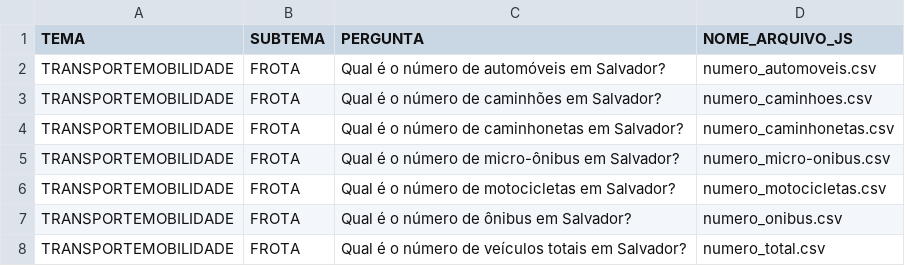
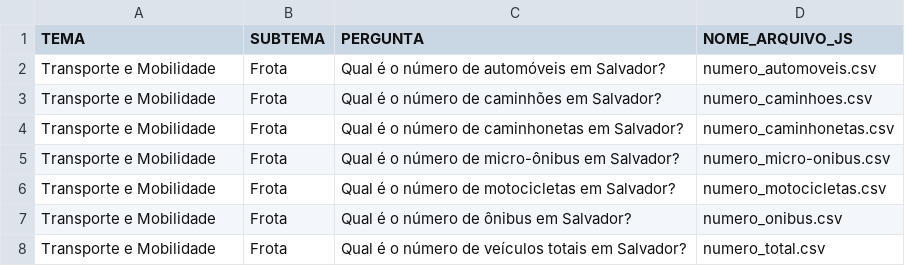
Before and after one commit to cienciadedadosnaep/rs_dados_dados_transp_mobilidade_frota, a CSV file: data/POVOAMENTO.csv, drawn as a sheet.

Commit message:
Nomes do TEMA e SUBTEMA escritos por extenso

```diff
--- a/data/POVOAMENTO.csv
+++ b/data/POVOAMENTO.csv
@@ -1,8 +1,8 @@
 "TEMA";"SUBTEMA";"PERGUNTA";"NOME_ARQUIVO_JS"
-"TRANSPORTEMOBILIDADE";"FROTA";"Qual é o número de automóveis em Salvador?";"numero_automoveis.csv"
-"TRANSPORTEMOBILIDADE";"FROTA";"Qual é o número de caminhões em Salvador?";"numero_caminhoes.csv"
-"TRANSPORTEMOBILIDADE";"FROTA";"Qual é o número de caminhonetas em Salvador?";"numero_caminhonetas.csv"
-"TRANSPORTEMOBILIDADE";"FROTA";"Qual é o número de micro-ônibus em Salvador?";"numero_micro-onibus.csv"
-"TRANSPORTEMOBILIDADE";"FROTA";"Qual é o número de motocicletas em Salvador?";"numero_motocicletas.csv"
-"TRANSPORTEMOBILIDADE";"FROTA";"Qual é o número de ônibus em Salvador?";"numero_onibus.csv"
-"TRANSPORTEMOBILIDADE";"FROTA";"Qual  é o número de veículos totais em Salvador?";"numero_total.csv"
+"Transporte e Mobilidade";"Frota";"Qual é o número de automóveis em Salvador?";"numero_automoveis.csv"
+"Transporte e Mobilidade";"Frota";"Qual é o número de caminhões em Salvador?";"numero_caminhoes.csv"
+"Transporte e Mobilidade";"Frota";"Qual é o número de caminhonetas em Salvador?";"numero_caminhonetas.csv"
+"Transporte e Mobilidade";"Frota";"Qual é o número de micro-ônibus em Salvador?";"numero_micro-onibus.csv"
+"Transporte e Mobilidade";"Frota";"Qual é o número de motocicletas em Salvador?";"numero_motocicletas.csv"
+"Transporte e Mobilidade";"Frota";"Qual é o número de ônibus em Salvador?";"numero_onibus.csv"
+"Transporte e Mobilidade";"Frota";"Qual  é o número de veículos totais em Salvador?";"numero_total.csv"
```
Also changed, not shown: data/TEMA_SUBTEMA_P_No - TRASNPORTEMOBILIDADE.csv.
